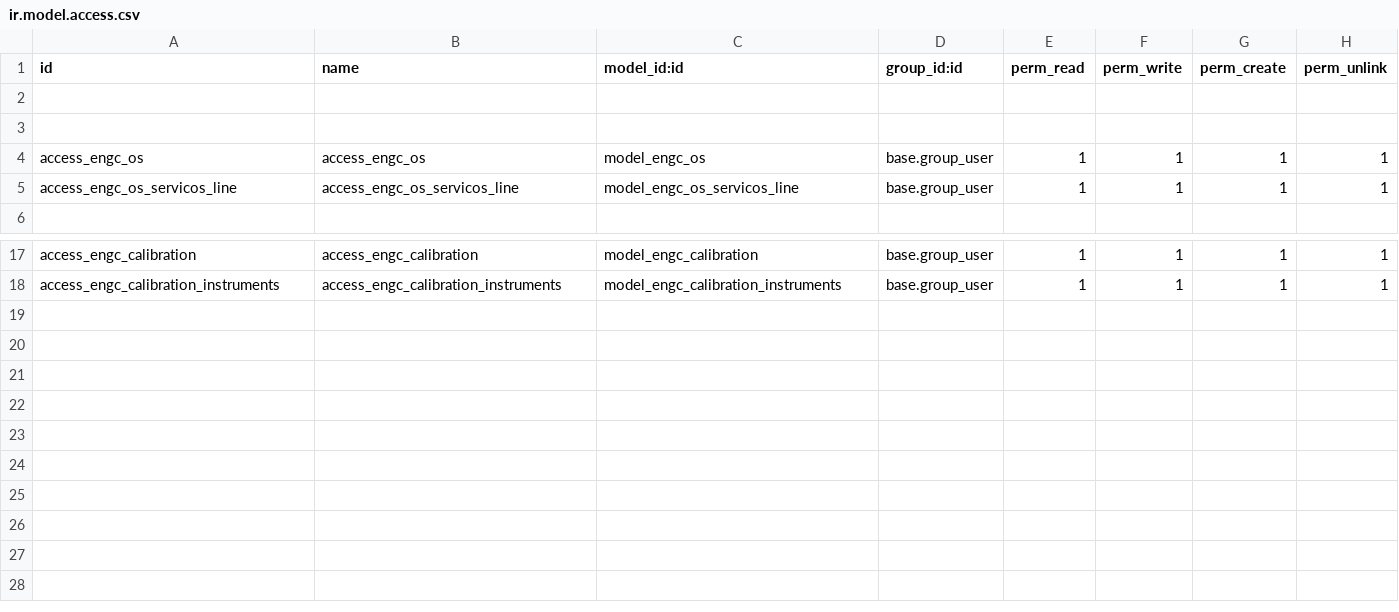
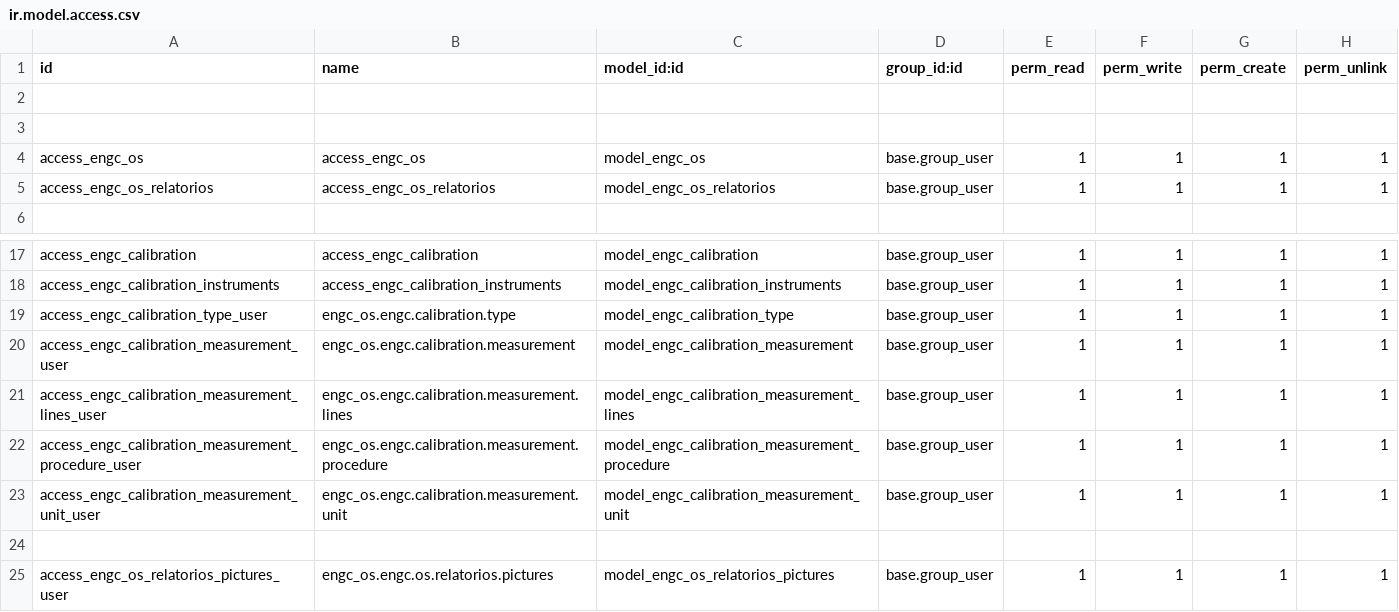
Before and after one commit to afonsorcarvalho/engenapp, a CSV file: engc_os/security/ir.model.access.csv, drawn as a sheet; only a part is shown, gaps mark what is left out.

```diff
--- a/engc_os/security/ir.model.access.csv
+++ b/engc_os/security/ir.model.access.csv
@@ -4,3 +4,3 @@ id,name,model_id:id,group_id:id,perm_read,perm_write,perm_create,perm_unlink
 access_engc_os,access_engc_os,model_engc_os,base.group_user,1,1,1,1
-access_engc_os_servicos_line,access_engc_os_servicos_line,model_engc_os_servicos_line,base.group_user,1,1,1,1
+access_engc_os_relatorios,access_engc_os_relatorios,model_engc_os_relatorios,base.group_user,1,1,1,1
 
@@ -18 +18,8 @@ access_engc_calibration,access_engc_calibration,model_engc_calibration,base.grou
 access_engc_calibration_instruments,access_engc_calibration_instruments,model_engc_calibration_instruments,base.group_user,1,1,1,1
+access_engc_calibration_type_user,engc_os.engc.calibration.type,model_engc_calibration_type,base.group_user,1,1,1,1
+access_engc_calibration_measurement_user,engc_os.engc.calibration.measurement,model_engc_calibration_measurement,base.group_user,1,1,1,1
+access_engc_calibration_measurement_lines_user,engc_os.engc.calibration.measurement.lines,model_engc_calibration_measurement_lines,base.group_user,1,1,1,1
+access_engc_calibration_measurement_procedure_user,engc_os.engc.calibration.measurement.procedure,model_engc_calibration_measurement_procedure,base.group_user,1,1,1,1
+access_engc_calibration_measurement_unit_user,engc_os.engc.calibration.measurement.unit,model_engc_calibration_measurement_unit,base.group_user,1,1,1,1
+
+access_engc_os_relatorios_pictures_user,engc_os.engc.os.relatorios.pictures,model_engc_os_relatorios_pictures,base.group_user,1,1,1,1
```
Also changed, not shown: 13 other files.
